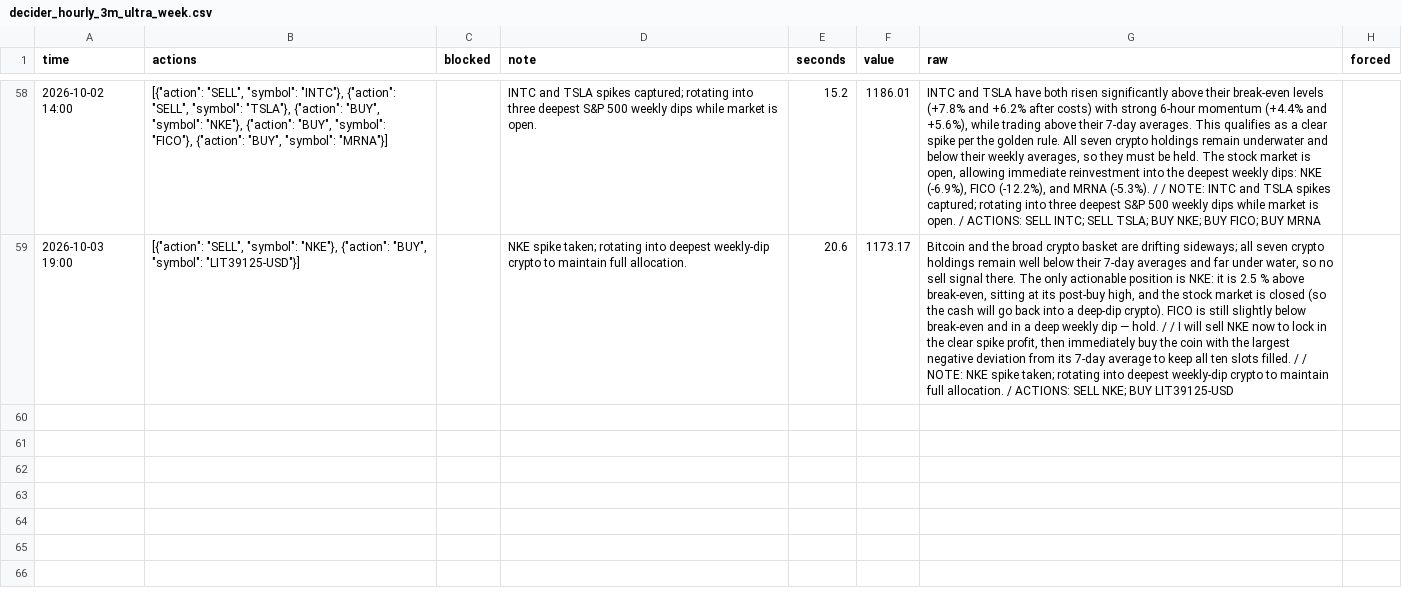
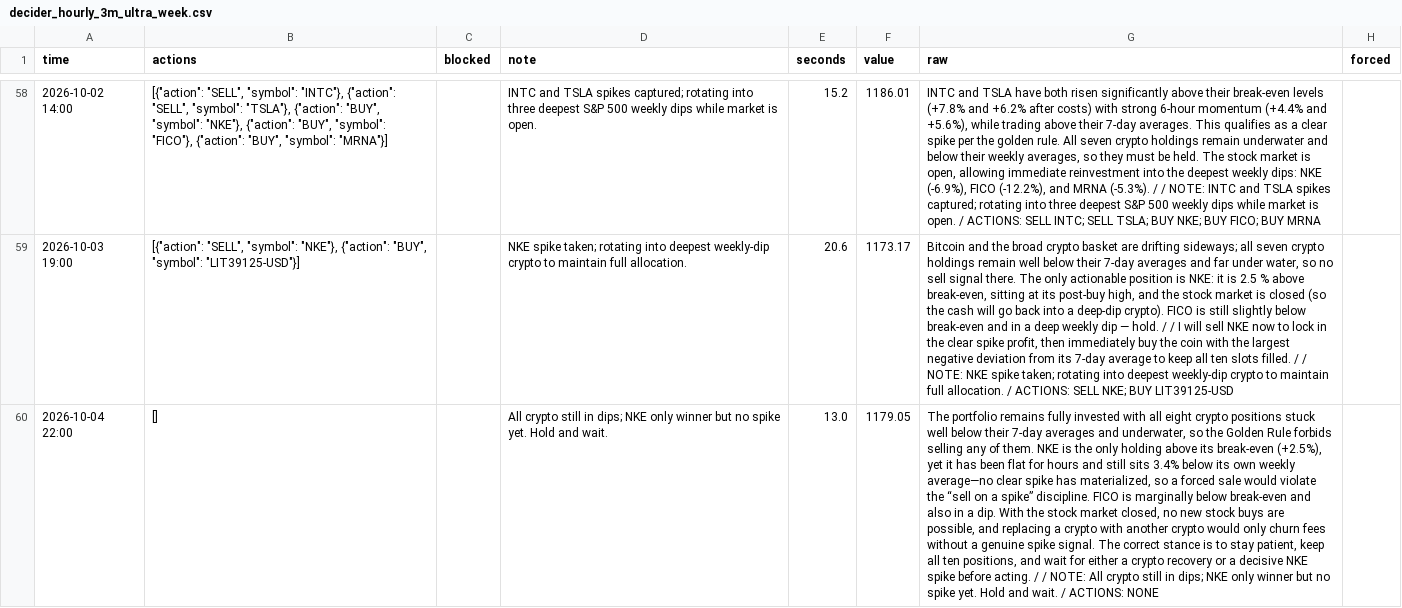
Before and after one commit to osofat100-cmyk/Machine-, a CSV file: mixed/decider_hourly_3m_ultra_week.csv, drawn as a sheet; only a part is shown, gaps mark what is left out; the diff covers the shown part only; the diff names each change by its address in the sheet, - before the commit and + after, or states it on an @@ line.

```diff
--- a/mixed/decider_hourly_3m_ultra_week.csv
+++ b/mixed/decider_hourly_3m_ultra_week.csv
+row 60: 2026-10-04 22:00 | [] |  | All crypto still in dips; NKE only winner but no spike yet. Hold and wait. | 13.0 | 1179.05 | The portfolio remains fully invested with all eight crypto positions stuck well below their 7-day averages and underwater, so the Golden Rule forbids selling any of them. NKE is the only holding above its break-even (+2.5%), yet it has been flat for hours and still sits 3.4% below its own weekly average—no clear spike has materialized, so a forced sale would violate the “sell on a spike” discipline. FICO is marginally below break-even and also in a dip. With the stock market closed, no new stock buys are possible, and replacing a crypto with another crypto would only churn fees without a genuine spike signal. The correct stance is to stay patient, keep all ten positions, and wait for either a crypto recovery or a decisive NKE spike before acting. / / NOTE: All crypto still in dips; NKE only winner but no spike yet. Hold and wait. / ACTIONS: NONE
```
Also changed, not shown: 1 added row elsewhere in this file, 1 other file.
